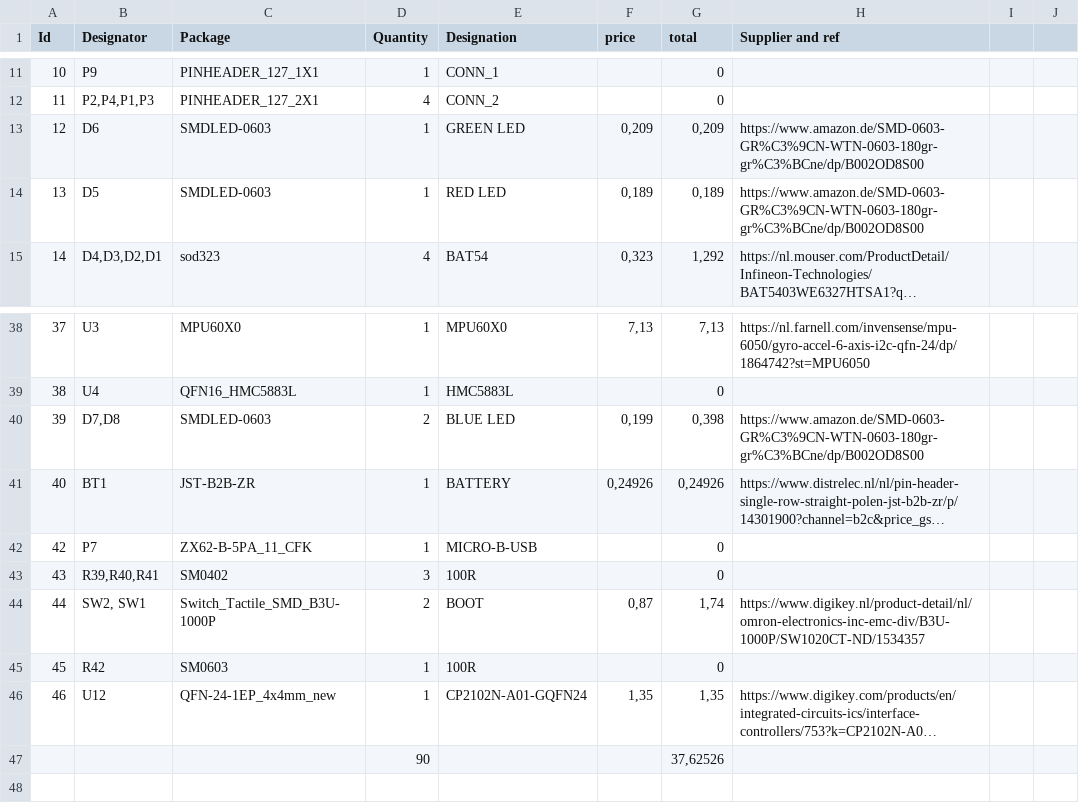
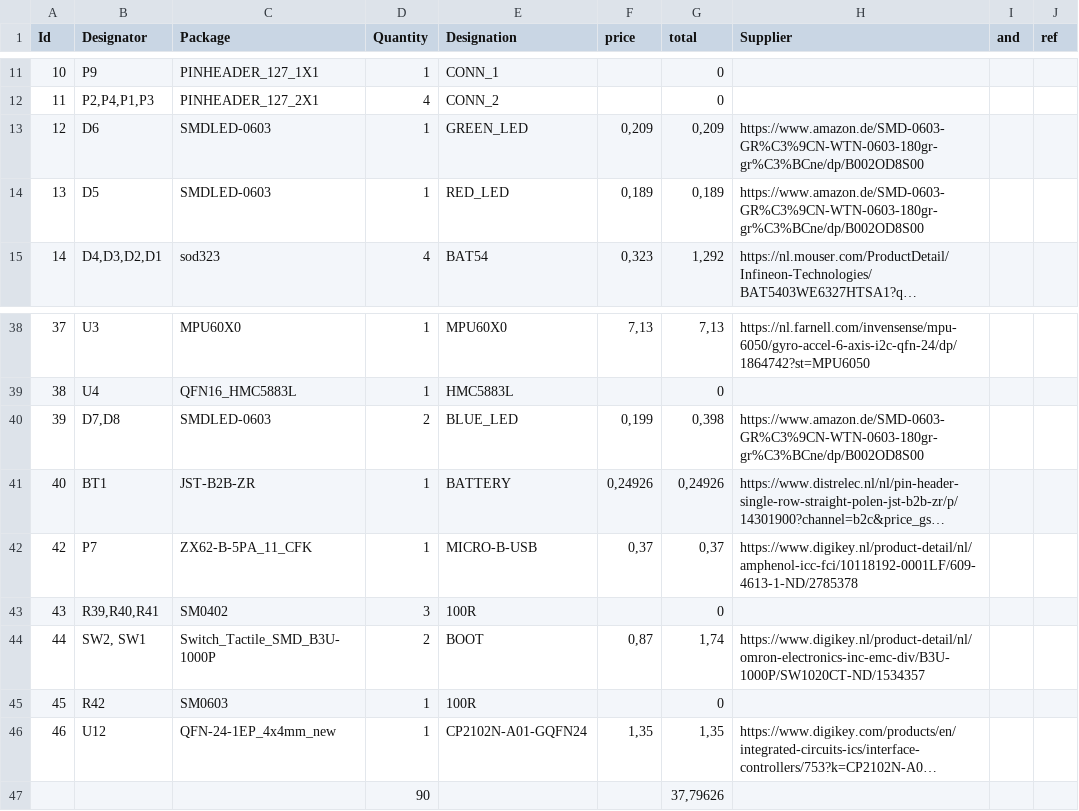
Before and after one commit to sPyOpenSource/ESP32-PCB, a CSV file: Crazyflie contol board.csv, drawn as a sheet; only a part is shown, gaps mark what is left out; long unchanged cells end in …; the diff names each change by its address in the sheet, - before the commit and + after, or states it on an @@ line.

```diff
--- a/Crazyflie contol board.csv
+++ b/Crazyflie contol board.csv
-H1: Supplier and ref
+H1: Supplier
-I1: (empty)
+I1: and
-J1: (empty)
+J1: ref
-E13 (Designation): GREEN LED
+E13 (Designation): GREEN_LED
-E14 (Designation): RED LED
+E14 (Designation): RED_LED
-E40 (Designation): BLUE LED
+E40 (Designation): BLUE_LED
-F42 (price): (empty)
+F42 (price): 0,37
-G42 (total): 0
+G42 (total): 0,37
-H42 (Supplier): (empty)
+H42 (Supplier): https://www.digikey.nl/product-detail/nl/amphenol-icc-fci/10118192-0001LF/609-4613-1-ND/2785378
-G47 (total): 37,62526
+G47 (total): 37,79626
```
Also changed, not shown: 9 other files.
